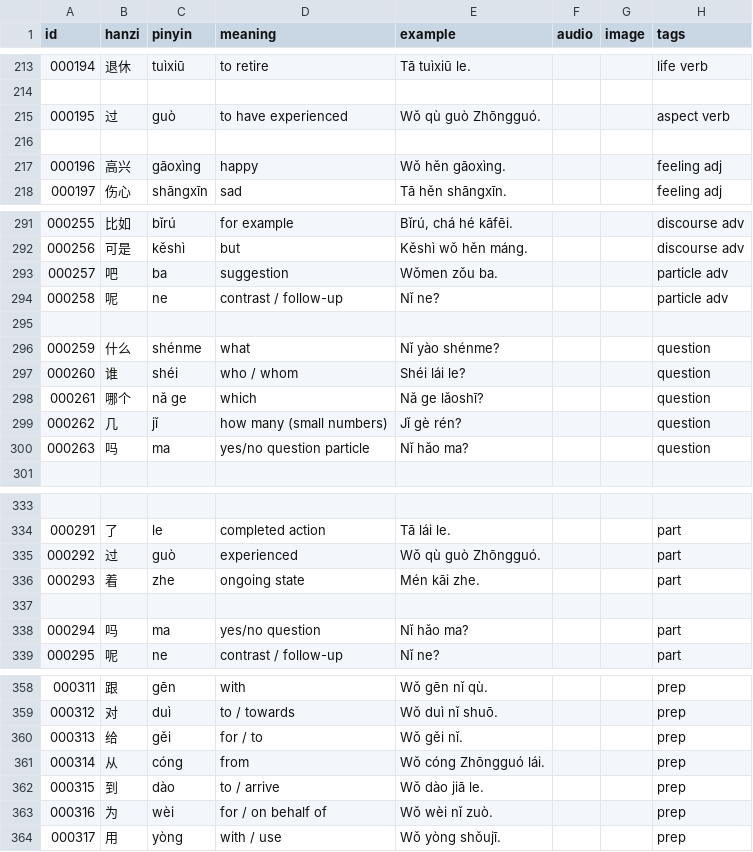
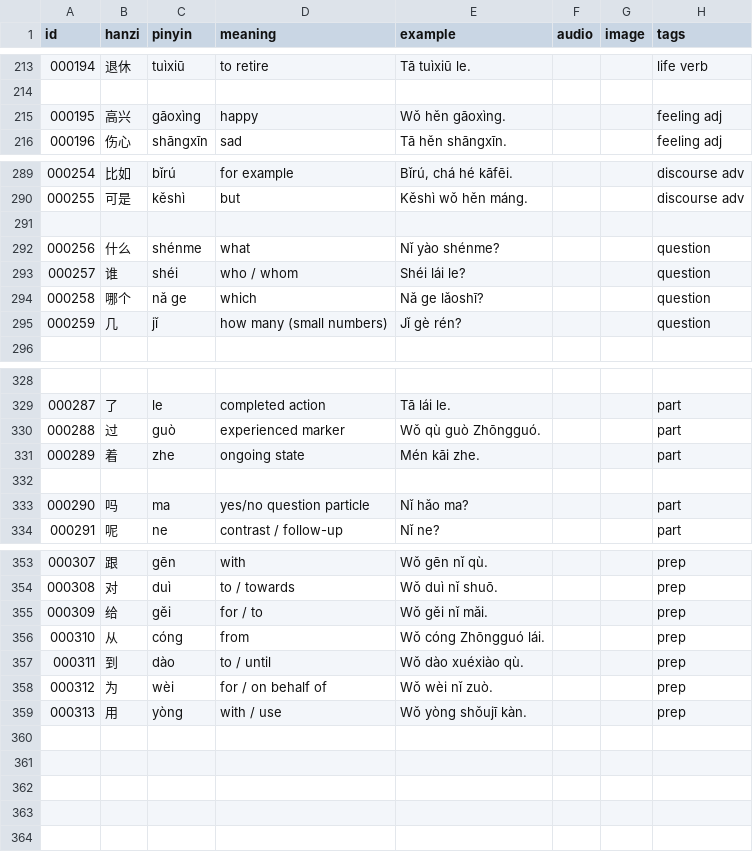
Before and after one commit to Cynthion/mandarin-anki, a TSV file: deck/notes.tsv, drawn as a sheet; only a part is shown, gaps mark what is left out; removed rows and columns are numbered as before the commit, all else as after; the diff covers the shown part only; the diff names each change by its address in the sheet, - before the commit and + after, or states it on an @@ line.

Commit message:
improved tsv

```diff
--- a/deck/notes.tsv
+++ b/deck/notes.tsv
-row 215: 000195 | 过 | guò | to have experienced | Wǒ qù guò Zhōngguó. |  |  | aspect verb
-row 216: (empty)
@@ column A (id) renumbered from row 215 down @@
-row 293: 000257 | 吧 | ba | suggestion | Wǒmen zǒu ba. |  |  | particle adv
-row 294: 000258 | 呢 | ne | contrast / follow-up | Nǐ ne? |  |  | particle adv
-row 300: 000263 | 吗 | ma | yes/no question particle | Nǐ hǎo ma? |  |  | question
-D330 (meaning): experienced
+D330 (meaning): experienced marker
-D333 (meaning): yes/no question
+D333 (meaning): yes/no question particle
-E355 (example): Wǒ gěi nǐ.
+E355 (example): Wǒ gěi nǐ mǎi.
-D357 (meaning): to / arrive
+D357 (meaning): to / until
-E357 (example): Wǒ dào jiā le.
+E357 (example): Wǒ dào xuéxiào qù.
-E359 (example): Wǒ yòng shǒujī.
+E359 (example): Wǒ yòng shǒujī kàn.
```
Also changed, not shown: 1 edited cell elsewhere in this file.
